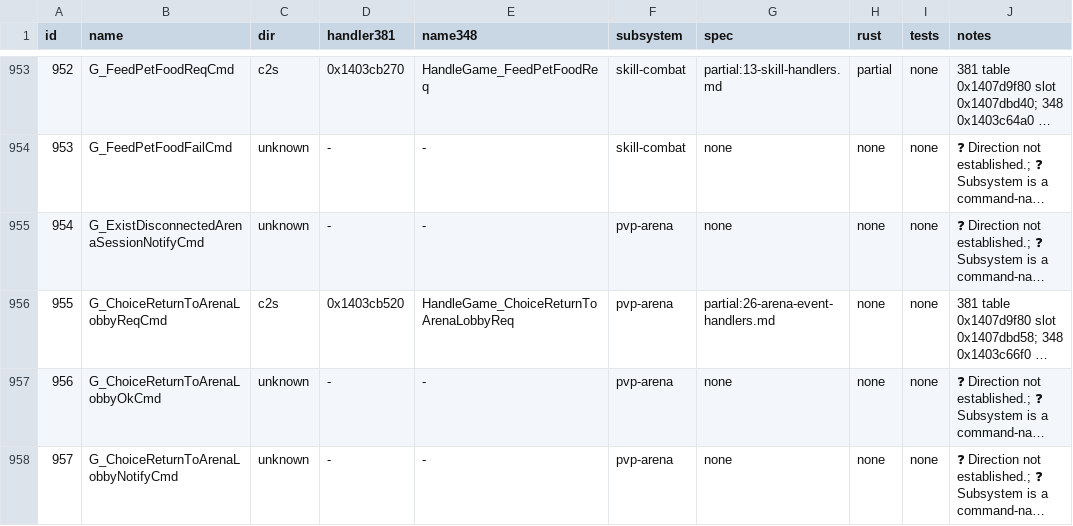
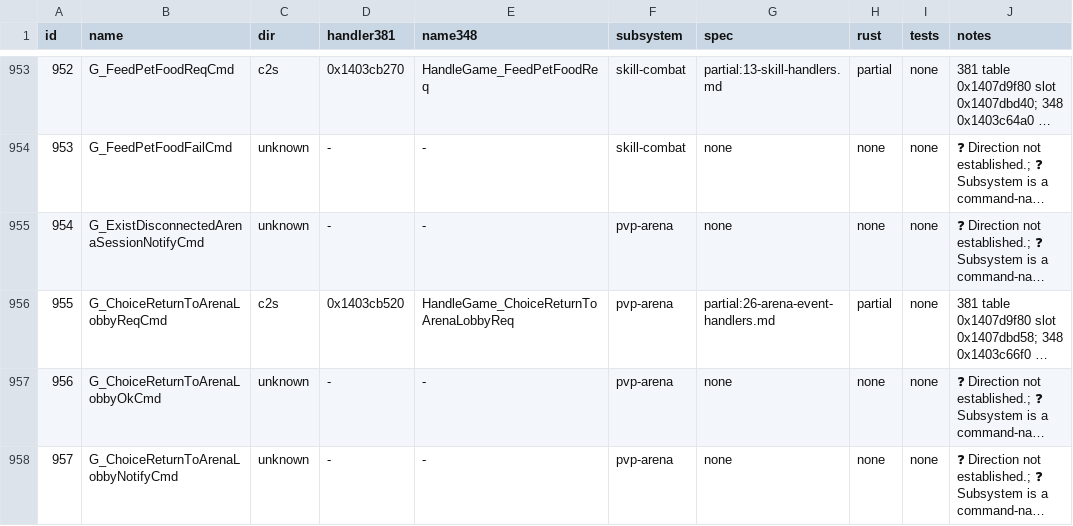
Before and after one commit to I-Juzi/slopemulator, a TSV file: Docs/Server/GameDaemon/parity-ledger.tsv, drawn as a sheet; only a part is shown, gaps mark what is left out; long unchanged cells end in …; the diff covers the shown part only; the diff names each change by its address in the sheet, - before the commit and + after, or states it on an @@ line.

```diff
--- a/Docs/Server/GameDaemon/parity-ledger.tsv
+++ b/Docs/Server/GameDaemon/parity-ledger.tsv
-H956 (rust): none
+H956 (rust): partial
```
Also changed, not shown: 17 edited cells elsewhere in this file, 9 other files.
